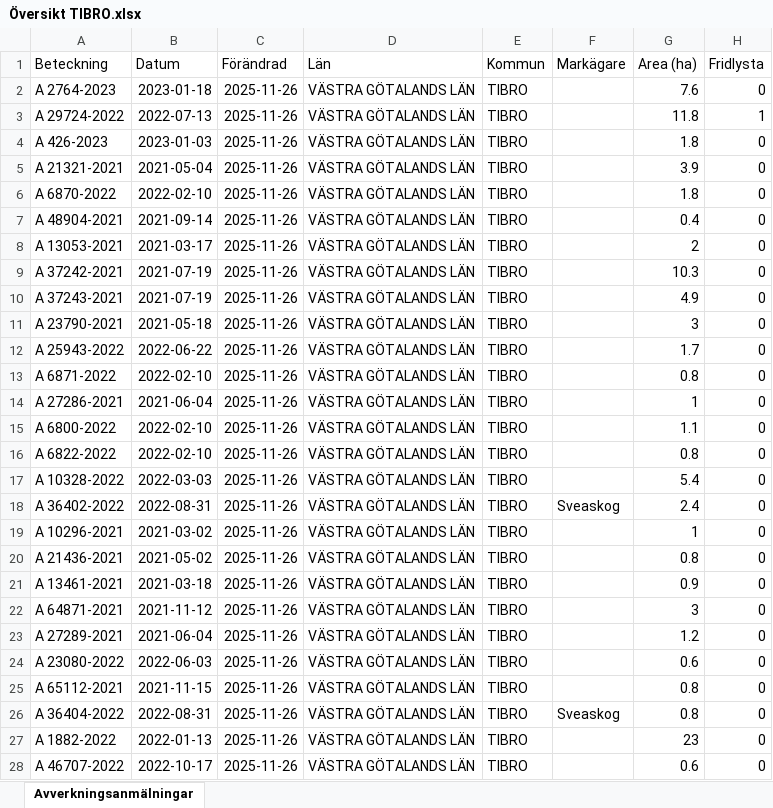
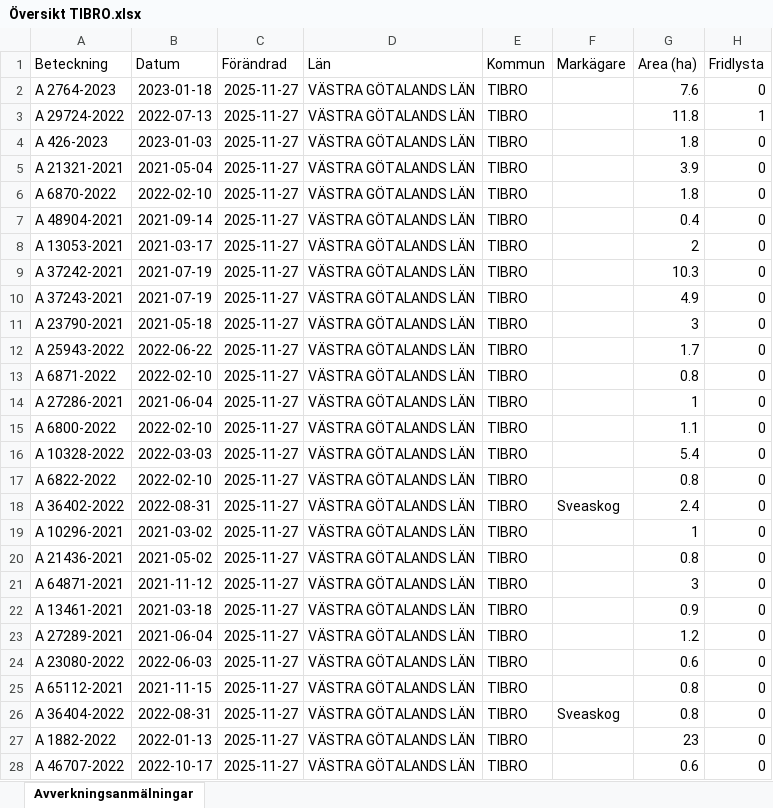
Before and after one commit to klasma/Logging_1472, an Excel workbook: Översikt TIBRO.xlsx, sheet Avverkningsanmälningar, drawn as a sheet; only a part is shown; values as stored, in another font and other column widths than the file's, no borders; the diff covers the shown part only; the diff names each change by its address in the sheet, - before the commit and + after, or states it on an @@ line.

```diff
--- a/Översikt TIBRO.xlsx (sheet Avverkningsanmälningar)
+++ b/Översikt TIBRO.xlsx (sheet Avverkningsanmälningar)
-C2:C28 (Förändrad): 2025-11-26
+C2:C28 (Förändrad): 2025-11-27
-A16 (Beteckning): A 6822-2022
+A16 (Beteckning): A 10328-2022
-B16 (Datum): 2022-02-10
+B16 (Datum): 2022-03-03
-G16 (Area (ha)): 0.8
+G16 (Area (ha)): 5.4
-A17 (Beteckning): A 10328-2022
+A17 (Beteckning): A 6822-2022
-B17 (Datum): 2022-03-03
+B17 (Datum): 2022-02-10
-G17 (Area (ha)): 5.4
+G17 (Area (ha)): 0.8
-A21 (Beteckning): A 13461-2021
+A21 (Beteckning): A 64871-2021
-B21 (Datum): 2021-03-18
+B21 (Datum): 2021-11-12
-G21 (Area (ha)): 0.9
+G21 (Area (ha)): 3
-A22 (Beteckning): A 64871-2021
+A22 (Beteckning): A 13461-2021
-B22 (Datum): 2021-11-12
+B22 (Datum): 2021-03-18
-G22 (Area (ha)): 3
+G22 (Area (ha)): 0.9
```
Also changed, not shown: 502 edited cells elsewhere in this sheet, artfynd/A 2764-2023 artfynd.xlsx, artfynd/A 29724-2022 artfynd.xlsx, 14 other files.
